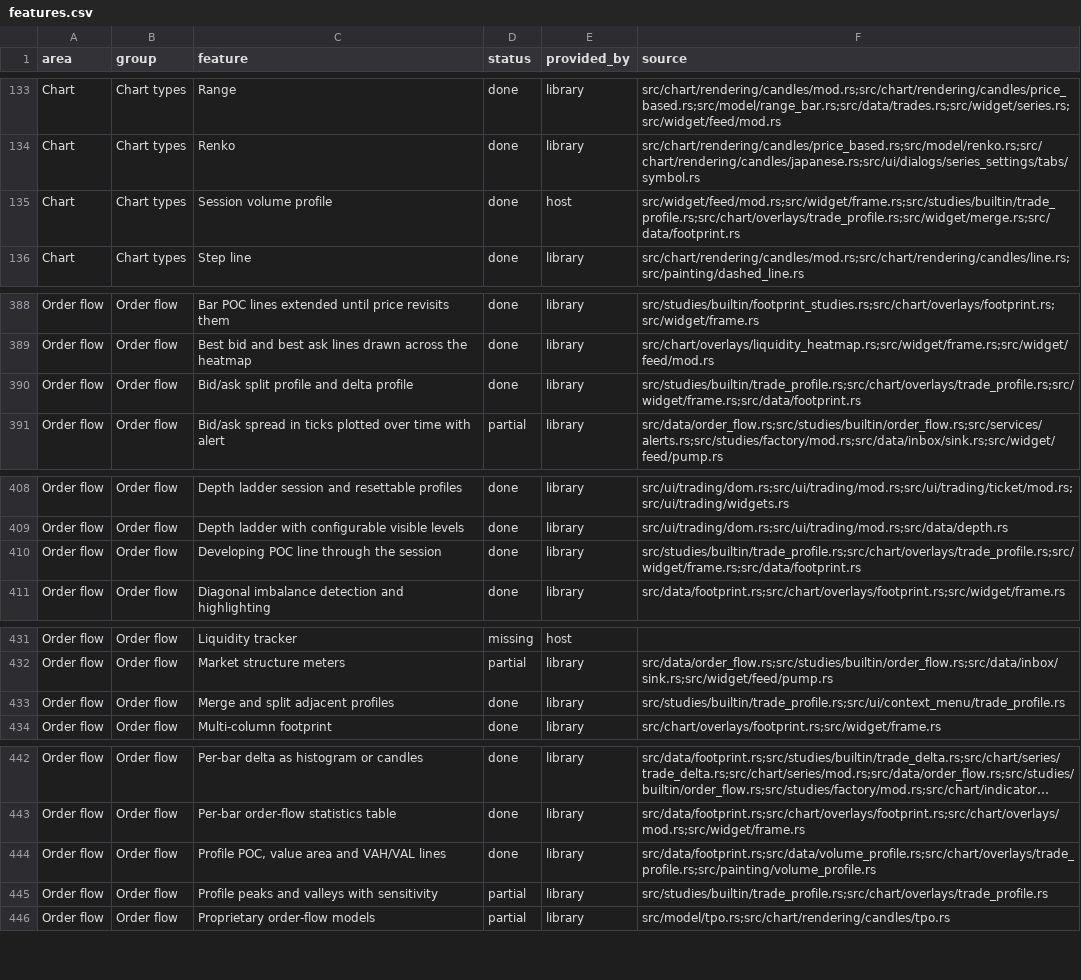
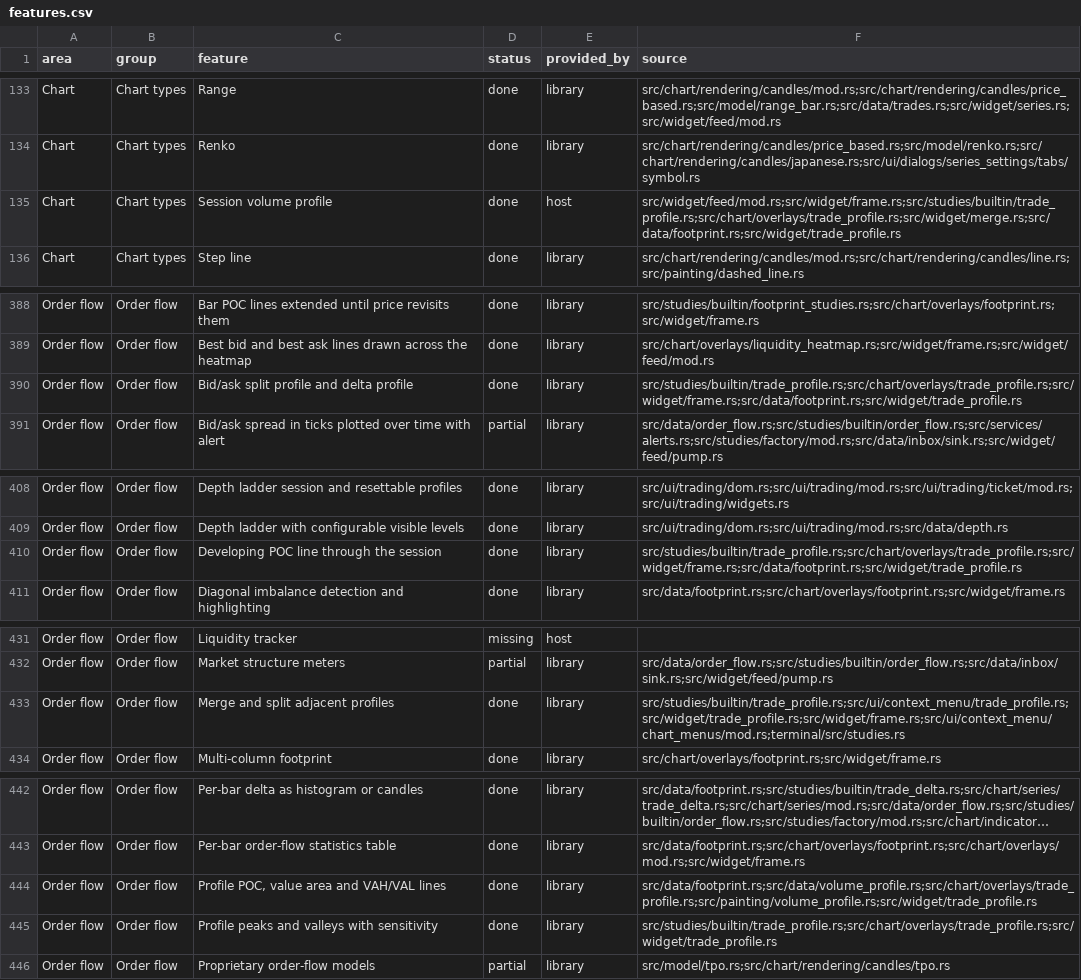
Before and after one commit to userFRM/egui-charts, a CSV file: docs/progress/features.csv, drawn as a sheet; only a part is shown, gaps mark what is left out; long unchanged cells end in …; the diff covers the shown part only; the diff names each change by its address in the sheet, - before the commit and + after, or states it on an @@ line.

Commit message:
feat(order-flow): offer delta mode, developing POC, volume nodes and range editing on execution profiles (#1765)
**feat(order-flow): configure and edit execution profiles**

The session chart fixed its profile display and never reached the range editor, so users could not inspect signed volume or redraw a selected composite.

Expose chart settings for bid/ask, volume and delta, developing POC, node sensitivity and value-area guides while retaining the default histogram. Wire the chart menu to timestamp-based merge and split edits, preserving execution coverage through history changes and keeping new sessions separate. Align boundaries to the bar clock and omit superseded developing POC points before the first retained candle. Carry settings and edits into image exports.

Exercise the runtime painter and real menu against hand-calculated rows, lines, nodes and value-area edges, including later-session selection, inside-stamped bars, prepending, new sessions and partial histories. Update the affected progress entries with the runtime implementation paths.

**fix(order-flow): retain split profile coverage after eviction**

A split natural session lost its opening boundary when candles were evicted, dropping retained executions and hiding partial history. Retain the edited span for splits as for merges, and omit parts with no remaining candles.

Hide node labels when their profile cannot contain them. Extend the existing integration fixture across narrow windows and both surviving split parts, and reuse the chart profile clock in the TPO menu.

**fix(terminal): consume applied execution profile actions**

The chart menu already applies execution-profile merges and splits, but the terminal returned those commands to the host as unhandled. Consume them alongside the existing profile commands so the host does not receive completed work.

Extend the existing action-routing table and record the terminal path in the progress row.

Closes #1730

```diff
--- a/docs/progress/features.csv
+++ b/docs/progress/features.csv
-F135 (source): src/widget/feed/mod.rs;src/widget/frame.rs;src/studies/builtin/trade_profile.rs;src/chart/overlays/trade_profile.rs;src/widget/merge.rs;src/data/footprint.rs
+F135 (source): src/widget/feed/mod.rs;src/widget/frame.rs;src/studies/builtin/trade_profile.rs;src/chart/overlays/trade_profile.rs;src/widget/merge.rs;src/data/footprint.rs;src/widget/trade_profile.rs
-F390 (source): src/studies/builtin/trade_profile.rs;src/chart/overlays/trade_profile.rs;src/widget/frame.rs;src/data/footprint.rs
+F390 (source): src/studies/builtin/trade_profile.rs;src/chart/overlays/trade_profile.rs;src/widget/frame.rs;src/data/footprint.rs;src/widget/trade_profile.rs
-F410 (source): src/studies/builtin/trade_profile.rs;src/chart/overlays/trade_profile.rs;src/widget/frame.rs;src/data/footprint.rs
+F410 (source): src/studies/builtin/trade_profile.rs;src/chart/overlays/trade_profile.rs;src/widget/frame.rs;src/data/footprint.rs;src/widget/trade_profile.rs
-F433 (source): src/studies/builtin/trade_profile.rs;src/ui/context_menu/trade_profile.rs
+F433 (source): src/studies/builtin/trade_profile.rs;src/ui/context_menu/trade_profile.rs;src/widget/trade_profile.rs;src/widget/frame.rs;src/ui/context_menu/chart_menus/mod.rs;terminal/src/studies.rs
-F444 (source): src/data/footprint.rs;src/data/volume_profile.rs;src/chart/overlays/trade_profile.rs;src/painting/volume_profile.rs
+F444 (source): src/data/footprint.rs;src/data/volume_profile.rs;src/chart/overlays/trade_profile.rs;src/painting/volume_profile.rs;src/widget/trade_profile.rs
-D445 (status): partial
+D445 (status): done
-F445 (source): src/studies/builtin/trade_profile.rs;src/chart/overlays/trade_profile.rs
+F445 (source): src/studies/builtin/trade_profile.rs;src/chart/overlays/trade_profile.rs;src/widget/trade_profile.rs
```
Also changed, not shown: 1 edited cell elsewhere in this file, 13 other files.
